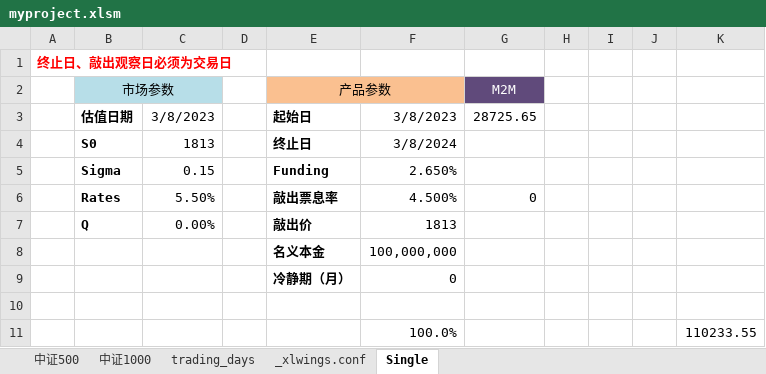
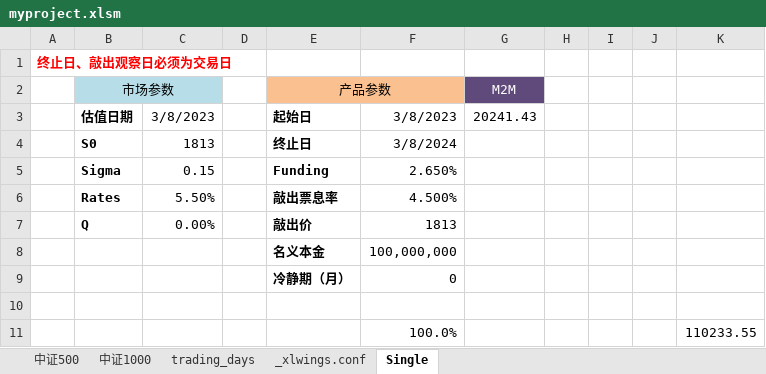
Before and after one commit to RangerShaw/SnowballPricing, an Excel workbook: myproject.xlsm, sheet Single, drawn as a sheet; only a part is shown; values as stored, in another font and other column widths than the file's, no borders; charts and pictures not drawn; the diff names each change by its address in the sheet, - before the commit and + after, or states it on an @@ line.

```diff
--- a/myproject.xlsm (sheet Single)
+++ b/myproject.xlsm (sheet Single)
-G3 (M2M): 28725.65
+G3 (M2M): 20241.43
-G6 (M2M): 0
+G6 (M2M): (empty)
```
Also changed, not shown: 1 other file.
